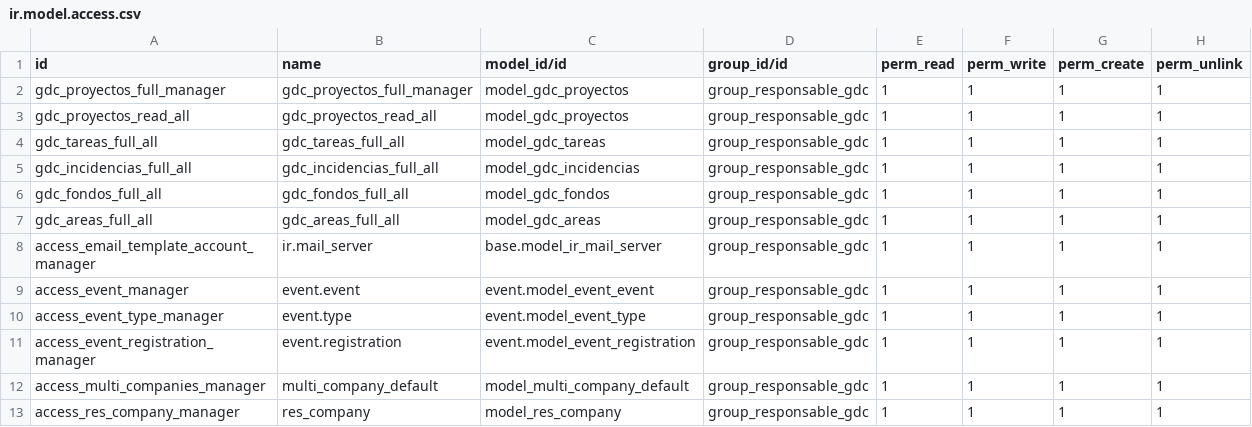
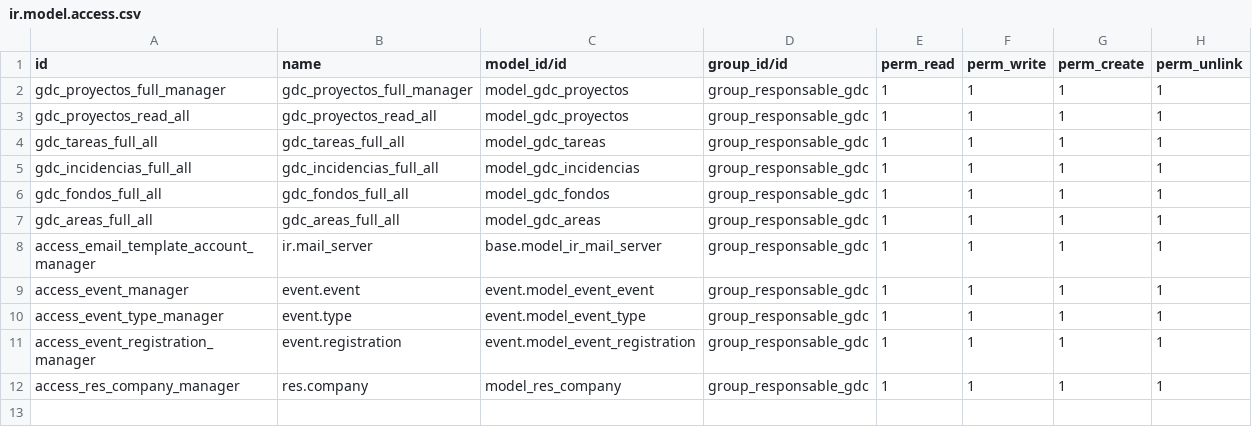
Before and after one commit to fr33co/Modulos-BVA-OpenERPv7, a CSV file: gobierno_de_calle/security/ir.model.access.csv, drawn as a sheet.

```diff
--- a/gobierno_de_calle/security/ir.model.access.csv
+++ b/gobierno_de_calle/security/ir.model.access.csv
@@ -11,3 +11,2 @@ access_event_type_manager,event.type,event.model_event_type,group_responsable_gd
 access_event_registration_manager,event.registration,event.model_event_registration,group_responsable_gdc,1,1,1,1
-access_multi_companies_manager,multi_company_default,model_multi_company_default,group_responsable_gdc,1,1,1,1
-access_res_company_manager,res_company,model_res_company,group_responsable_gdc,1,1,1,1
+access_res_company_manager,res.company,model_res_company,group_responsable_gdc,1,1,1,1
```
Also changed, not shown: 2 other files.
